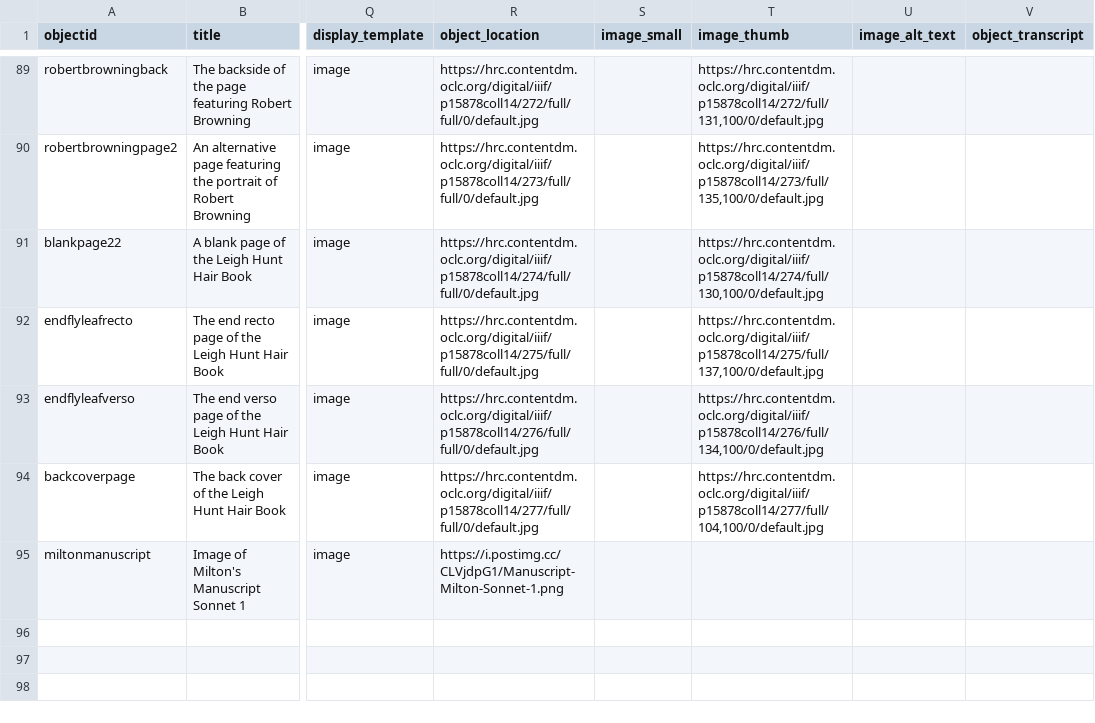
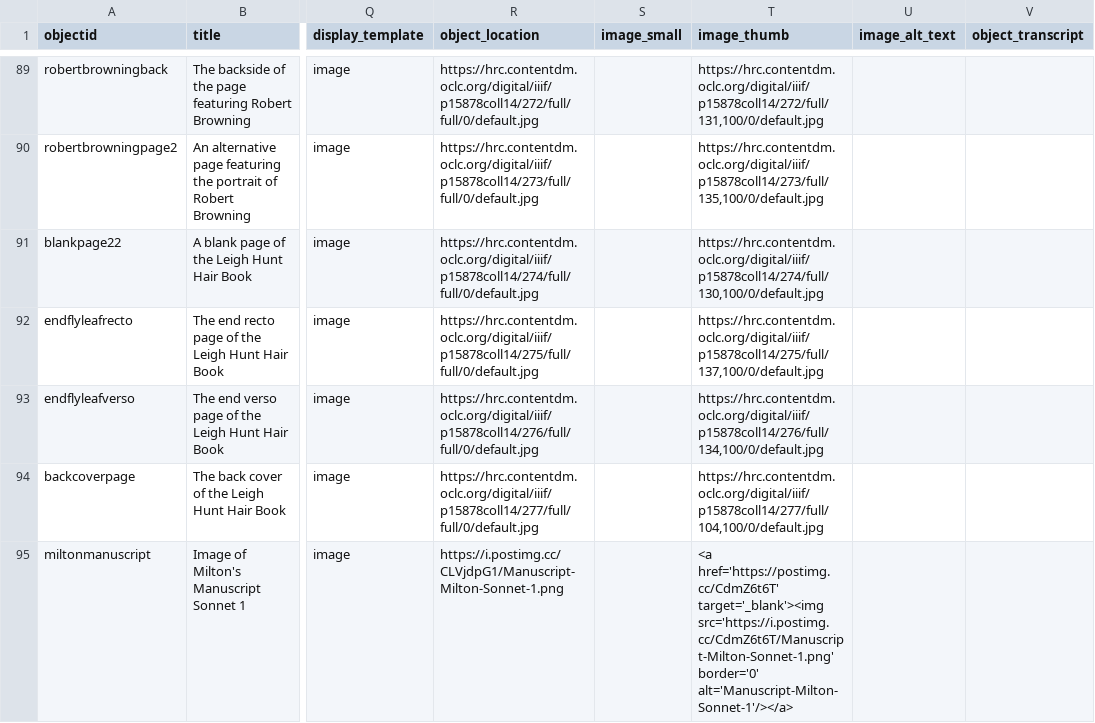
Before and after one commit to trentwintermeier/leigh-hunt-hair-book, a CSV file: _data/projectmetadatawthumbnails.csv, drawn as a sheet; only a part is shown, gaps mark what is left out; the diff names each change by its address in the sheet, - before the commit and + after, or states it on an @@ line.

Commit message:
Update projectmetadatawthumbnails.csv

```diff
--- a/_data/projectmetadatawthumbnails.csv
+++ b/_data/projectmetadatawthumbnails.csv
-T95 (image_thumb): (empty)
+T95 (image_thumb): <a href='https://postimg.cc/CdmZ6t6T' target='_blank'><img src='https://i.postimg.cc/CdmZ6t6T/Manuscript-Milton-Sonnet-1.png' border='0' alt='Manuscript-Milton-Sonnet-1'/></a>
```
